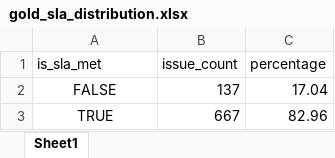
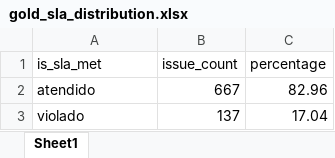
Before and after one commit to ebjrabc/Ernesto_Bassoli_Fast_Track, an Excel workbook: data/gold/gold_sla_distribution.xlsx, sheet Sheet1, drawn as a sheet; values as stored, in another font and other column widths than the file's, no borders; removed rows and columns are numbered as before the commit, all else as after; the diff names each change by its address in the sheet, - before the commit and + after, or states it on an @@ line.

```diff
--- a/data/gold/gold_sla_distribution.xlsx (sheet Sheet1)
+++ b/data/gold/gold_sla_distribution.xlsx (sheet Sheet1)
-row 2: FALSE | 137 | 17.04
-A2 (is_sla_met): TRUE
+A2 (is_sla_met): atendido
-A2 alignment: center
+A2 alignment: left
+row 3: violado | 137 | 17.04
```
Also changed, not shown: data/gold/gold_sla_by_analyst.xlsx, data/gold/gold_sla_by_issue_type.xlsx, 10 other files.
